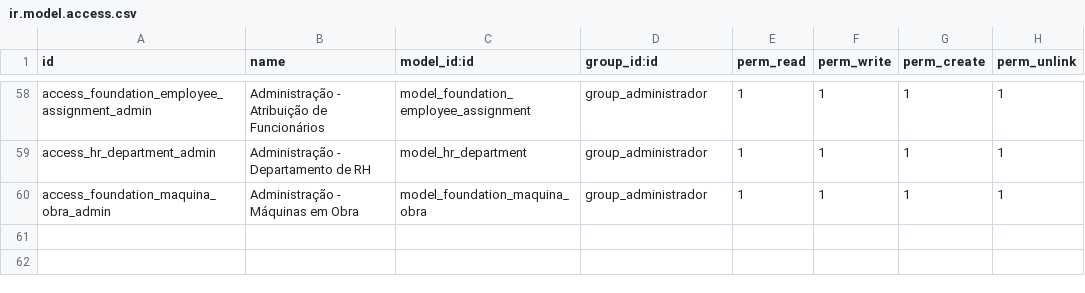
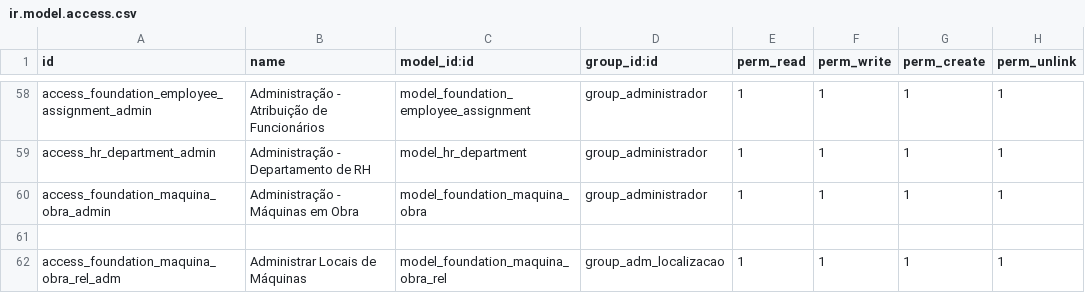
Before and after one commit to brainess-company/foundation_management, a CSV file: security/ir.model.access.csv, drawn as a sheet; only a part is shown, gaps mark what is left out; the diff names each change by its address in the sheet, - before the commit and + after, or states it on an @@ line.

Commit message:
criei um novo modelo para manter o histórico das maquinas rm obras, falta vincular a escolha da obra com a produção ou não, verificar viabilidade

```diff
--- a/security/ir.model.access.csv
+++ b/security/ir.model.access.csv
+row 61: (empty)
+row 62: access_foundation_maquina_obra_rel_adm | Administrar Locais de Máquinas | model_foundation_maquina_obra_rel | group_adm_localizacao | 1 | 1 | 1 | 1
```
Also changed, not shown: 6 other files.
